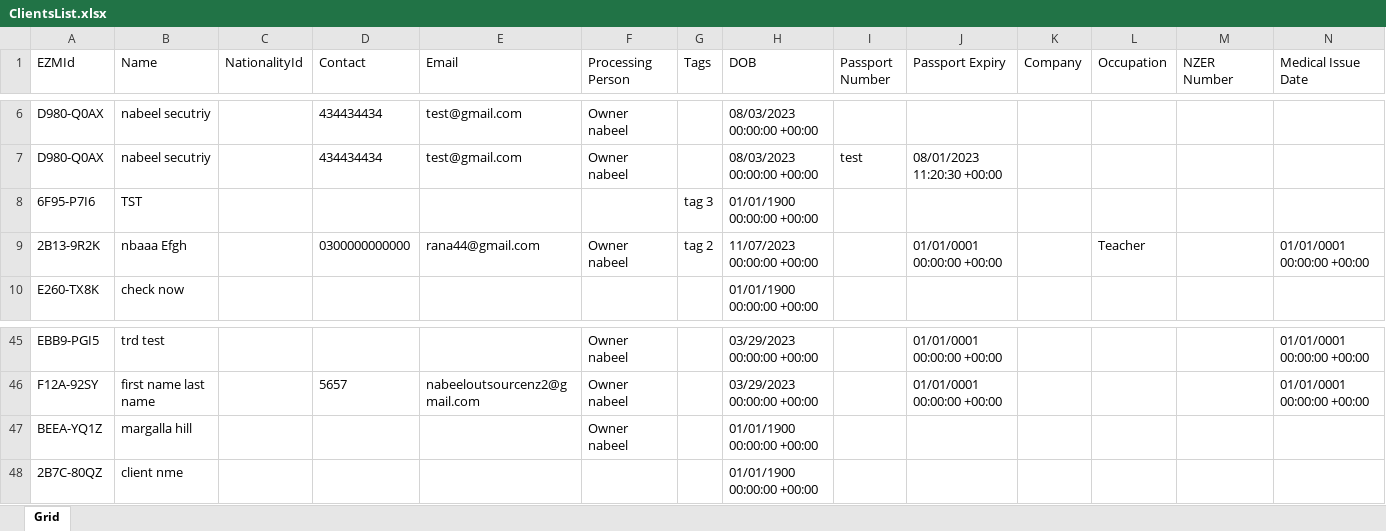
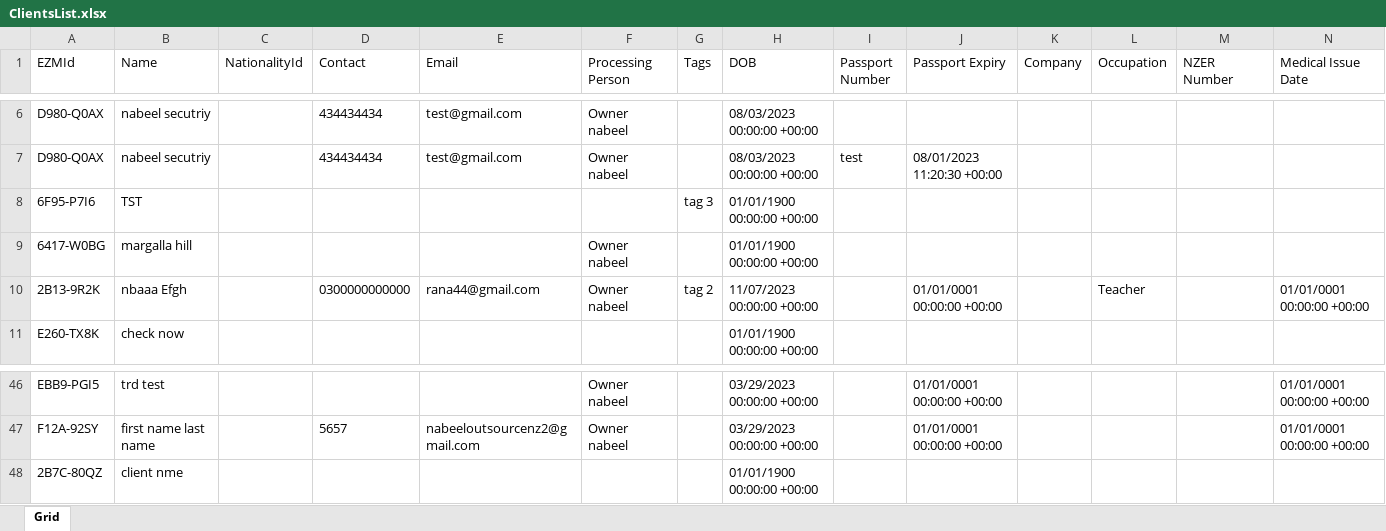
Before and after one commit to nabeelahmed772/Ezymigrate, an Excel workbook: cypress/downloads/ClientsList.xlsx, sheet Grid, drawn as a sheet; only a part is shown, gaps mark what is left out; values as stored, in another font and other column widths than the file's, no borders; table styles not drawn; removed rows and columns are numbered as before the commit, all else as after; rows hold the shown columns only; the diff names each change by its address in the sheet, - before the commit and + after, or states it on an @@ line.

```diff
--- a/cypress/downloads/ClientsList.xlsx (sheet Grid)
+++ b/cypress/downloads/ClientsList.xlsx (sheet Grid)
+row 9: 6417-W0BG | margalla hill |  |  |  | Owner nabeel |  | 01/01/1900 00:00:00 +00:00
-row 47: BEEA-YQ1Z | margalla hill |  |  |  | Owner nabeel |  | 01/01/1900 00:00:00 +00:00
```
Also changed, not shown: cypress/downloads/Client_Summary.xlsx, cypress/downloads/Employer_Summary.xlsx, 11 other files.
